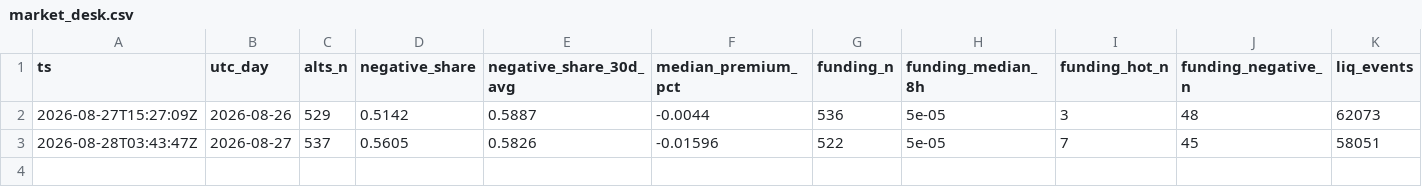
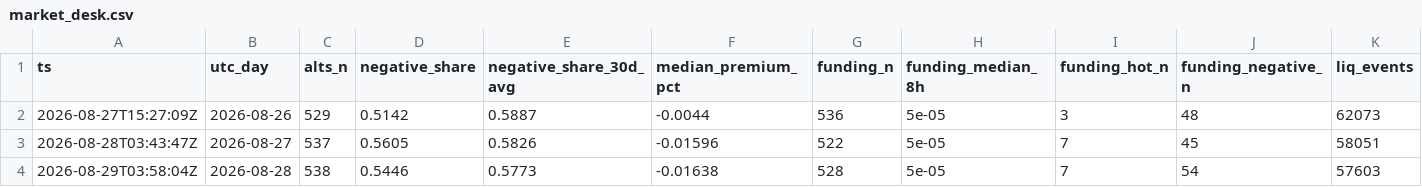
Before and after one commit to hahiri/technocore-did-agent, a CSV file: data/market_desk.csv, drawn as a sheet; only a part is shown; rows hold the shown columns only; the diff names each change by its address in the sheet, - before the commit and + after, or states it on an @@ line.

```diff
--- a/data/market_desk.csv
+++ b/data/market_desk.csv
+row 4: 2026-08-29T03:58:04Z | 2026-08-28 | 538 | 0.5446 | 0.5773 | -0.01638 | 528 | 5e-05 | 7 | 54 | 57603
```
Also changed, not shown: data/observatory.csv, 1 other file.
